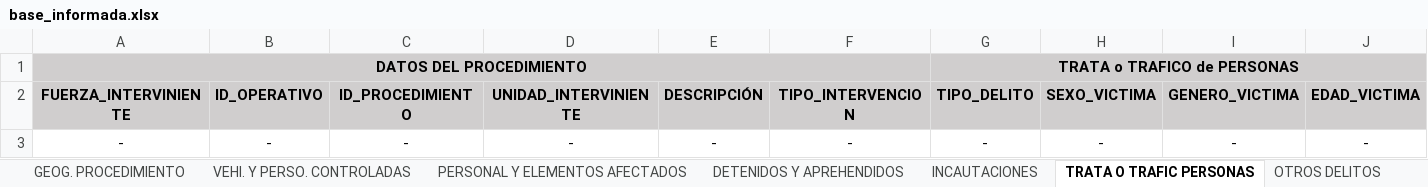
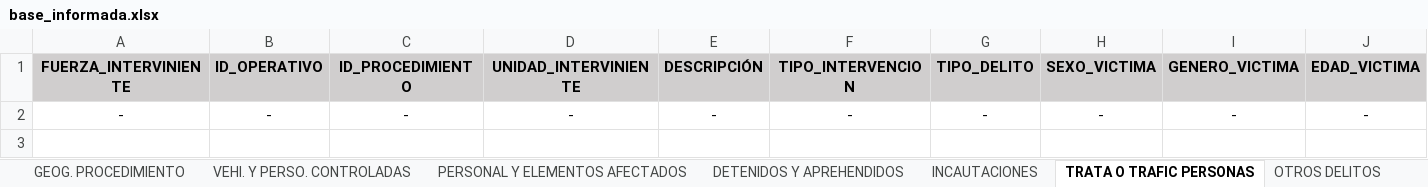
Before and after one commit to jonatha1992/DNEC, an Excel workbook: db/base_informada.xlsx, sheet TRATA O TRAFIC PERSONAS, drawn as a sheet; only a part is shown; values as stored, in another font and other column widths than the file's, no borders; rows hold the shown columns only; the diff names each change by its address in the sheet, - before the commit and + after, or states it on an @@ line.

```diff
--- a/db/base_informada.xlsx (sheet TRATA O TRAFIC PERSONAS)
+++ b/db/base_informada.xlsx (sheet TRATA O TRAFIC PERSONAS)
-row 1: DATOS DEL PROCEDIMIENTO |  |  |  |  |  | TRATA o TRAFICO de PERSONAS
```
Also changed, not shown: sheet FALLECIDOS, sheet CODIGO OPERATIVO, sheet PERSONAL Y ELEMENTOS AFECTADOS, other sheet tabs, informes/Informe_01_01_2025_AL_08_01_2025.xlsx, 6 other files.
